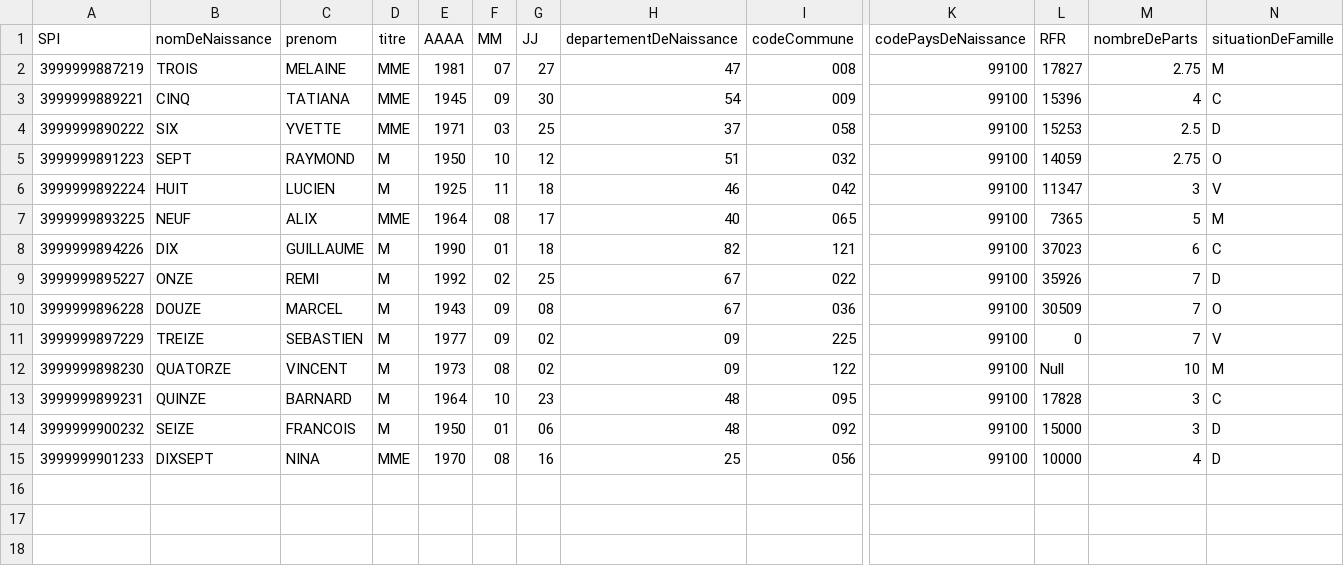
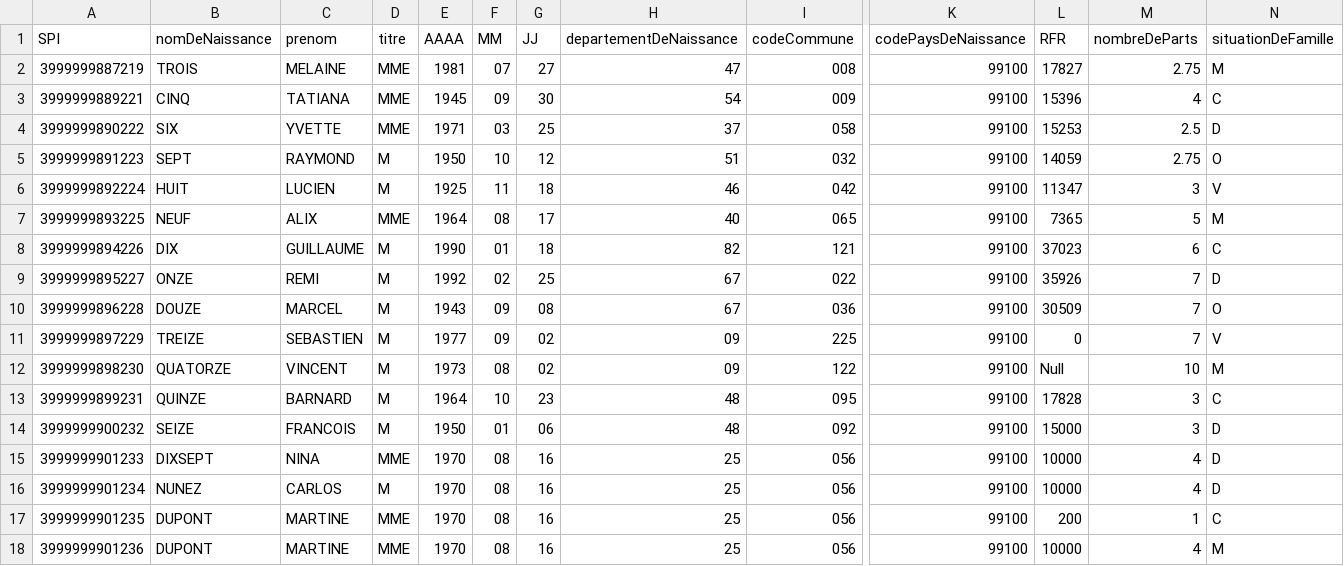
Before and after one commit to sandybemonkey/fd_mock, a CSV file: database.csv, drawn as a sheet; only a part is shown, gaps mark what is left out; rows hold the shown columns only; the diff names each change by its address in the sheet, - before the commit and + after, or states it on an @@ line.

```diff
--- a/database.csv
+++ b/database.csv
+row 16: 3999999901234 | NUNEZ | CARLOS | M | 1970 | 08 | 16 | 25 | 056 | 99100 | 10000 | 4 | D
+row 17: 3999999901235 | DUPONT | MARTINE | MME | 1970 | 08 | 16 | 25 | 056 | 99100 | 200 | 1 | C
+row 18: 3999999901236 | DUPONT | MARTINE | MME | 1970 | 08 | 16 | 25 | 056 | 99100 | 10000 | 4 | M
```
Also changed, not shown: 10 other files.
